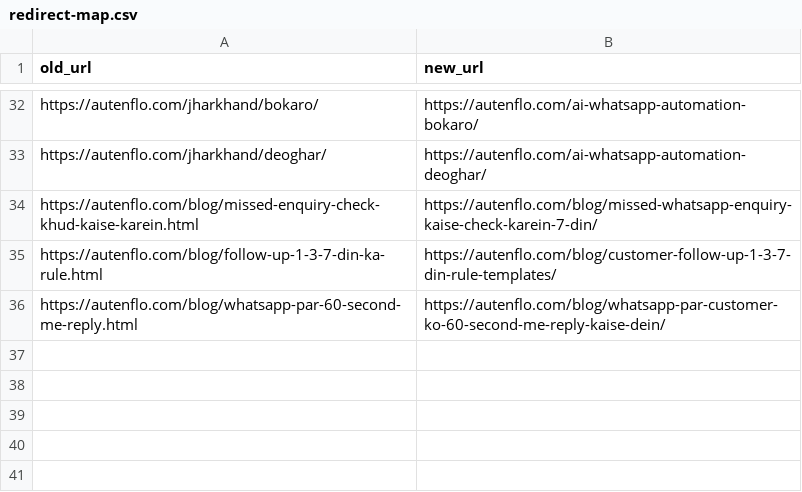
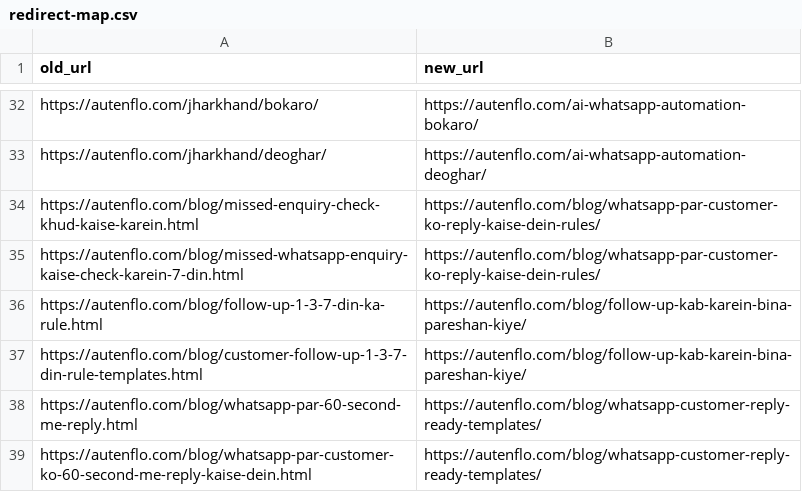
Before and after one commit to autenflo/autenflo-html, a CSV file: generator/redirect-map.csv, drawn as a sheet; only a part is shown, gaps mark what is left out.

```diff
--- a/generator/redirect-map.csv
+++ b/generator/redirect-map.csv
@@ -33,4 +33,7 @@ https://autenflo.com/jharkhand/bokaro/,https://autenflo.com/ai-whatsapp-automati
 https://autenflo.com/jharkhand/deoghar/,https://autenflo.com/ai-whatsapp-automation-deoghar/
-https://autenflo.com/blog/missed-enquiry-check-khud-kaise-karein.html,https://autenflo.com/blog/missed-whatsapp-enquiry-kaise-check-karein-7-din/
-https://autenflo.com/blog/follow-up-1-3-7-din-ka-rule.html,https://autenflo.com/blog/customer-follow-up-1-3-7-din-rule-templates/
-https://autenflo.com/blog/whatsapp-par-60-second-me-reply.html,https://autenflo.com/blog/whatsapp-par-customer-ko-60-second-me-reply-kaise-dein/
+https://autenflo.com/blog/missed-enquiry-check-khud-kaise-karein.html,https://autenflo.com/blog/whatsapp-par-customer-ko-reply-kaise-dein-rules/
+https://autenflo.com/blog/missed-whatsapp-enquiry-kaise-check-karein-7-din.html,https://autenflo.com/blog/whatsapp-par-customer-ko-reply-kaise-dein-rules/
+https://autenflo.com/blog/follow-up-1-3-7-din-ka-rule.html,https://autenflo.com/blog/follow-up-kab-karein-bina-pareshan-kiye/
+https://autenflo.com/blog/customer-follow-up-1-3-7-din-rule-templates.html,https://autenflo.com/blog/follow-up-kab-karein-bina-pareshan-kiye/
+https://autenflo.com/blog/whatsapp-par-60-second-me-reply.html,https://autenflo.com/blog/whatsapp-customer-reply-ready-templates/
+https://autenflo.com/blog/whatsapp-par-customer-ko-60-second-me-reply-kaise-dein.html,https://autenflo.com/blog/whatsapp-customer-reply-ready-templates/
```
Also changed, not shown: 35 other files.
